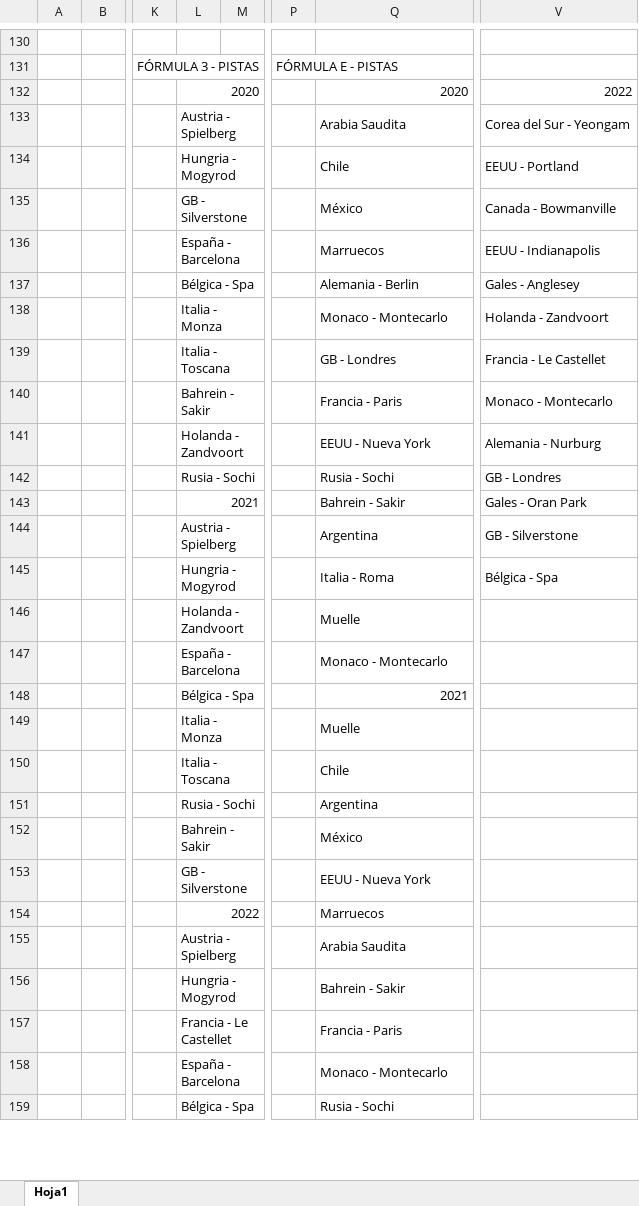
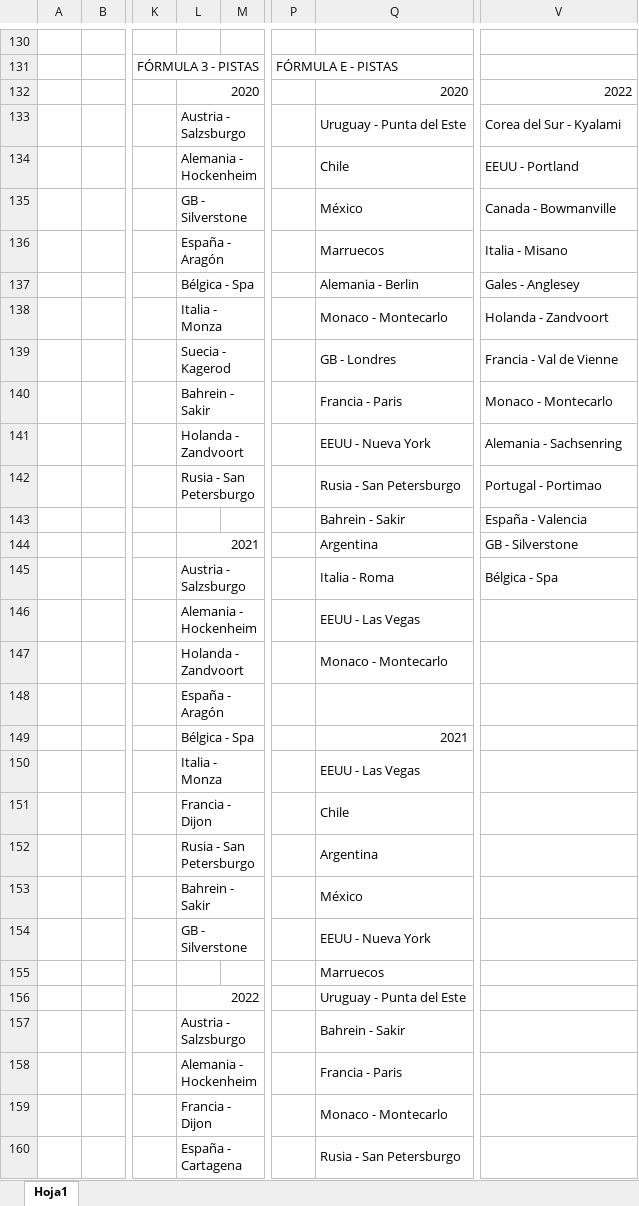
Before and after one commit to TamboriniAgustin/FIA-Api, an Excel workbook: Temporadas Pendientes.xlsx, sheet Hoja1, drawn as a sheet; only a part is shown, gaps mark what is left out; values as stored, in another font and other column widths than the file's, no cell formats; removed rows and columns are numbered as before the commit, all else as after; rows hold the shown columns only; the diff covers the shown part only; the diff names each change by its address in the sheet, - before the commit and + after, or states it on an @@ line.

Commit message:
Revision temporadas pendientes

```diff
--- a/Temporadas Pendientes.xlsx (sheet Hoja1)
+++ b/Temporadas Pendientes.xlsx (sheet Hoja1)
-row 133:  |  |  | Austria - Spielberg |  |  | Arabia Saudita | Corea del Sur - Yeongam
+row 133:  |  |  | Austria - Salzsburgo |  |  | Uruguay - Punta del Este | Corea del Sur - Kyalami
-L134: Hungria - Mogyrod
+L134: Alemania - Hockenheim
-L136: España - Barcelona
+L136: España - Aragón
-V136: EEUU - Indianapolis
+V136: Italia - Misano
-L139: Italia - Toscana
+L139: Suecia - Kagerod
-V139: Francia - Le Castellet
+V139: Francia - Val de Vienne
-V141: Alemania - Nurburg
+V141: Alemania - Sachsenring
-row 142:  |  |  | Rusia - Sochi |  |  | Rusia - Sochi | GB - Londres
-row 143:  |  |  | 2021 |  |  | Bahrein - Sakir | Gales - Oran Park
+row 142:  |  |  | Rusia - San Petersburgo |  |  | Rusia - San Petersburgo | Portugal - Portimao
+row 143:  |  |  |  |  |  | Bahrein - Sakir | España - Valencia
-L144: Austria - Spielberg
+L144: 2021
-L145: Hungria - Mogyrod
+L145: Austria - Salzsburgo
-row 146:  |  |  | Holanda - Zandvoort |  |  | Muelle
+row 146:  |  |  | Alemania - Hockenheim |  |  | EEUU - Las Vegas
-L147: España - Barcelona
+L147: Holanda - Zandvoort
+row 148:  |  |  | España - Aragón
-Q150: Muelle
+Q150: EEUU - Las Vegas
-L151: Italia - Toscana
+L151: Francia - Dijon
-L152: Rusia - Sochi
+L152: Rusia - San Petersburgo
+row 155:  |  |  |  |  |  | Marruecos
-Q156: Marruecos
+Q156: Uruguay - Punta del Este
-row 155:  |  |  | Austria - Spielberg |  |  | Arabia Saudita
-L157: Hungria - Mogyrod
+L157: Austria - Salzsburgo
-L158: Francia - Le Castellet
+L158: Alemania - Hockenheim
-L159: España - Barcelona
+L159: Francia - Dijon
-row 159:  |  |  | Bélgica - Spa |  |  | Rusia - Sochi
+row 160:  |  |  | España - Cartagena |  |  | Rusia - San Petersburgo
```
Also changed, not shown: 1 added row and 9 edited cells elsewhere in this sheet, cell formats.
